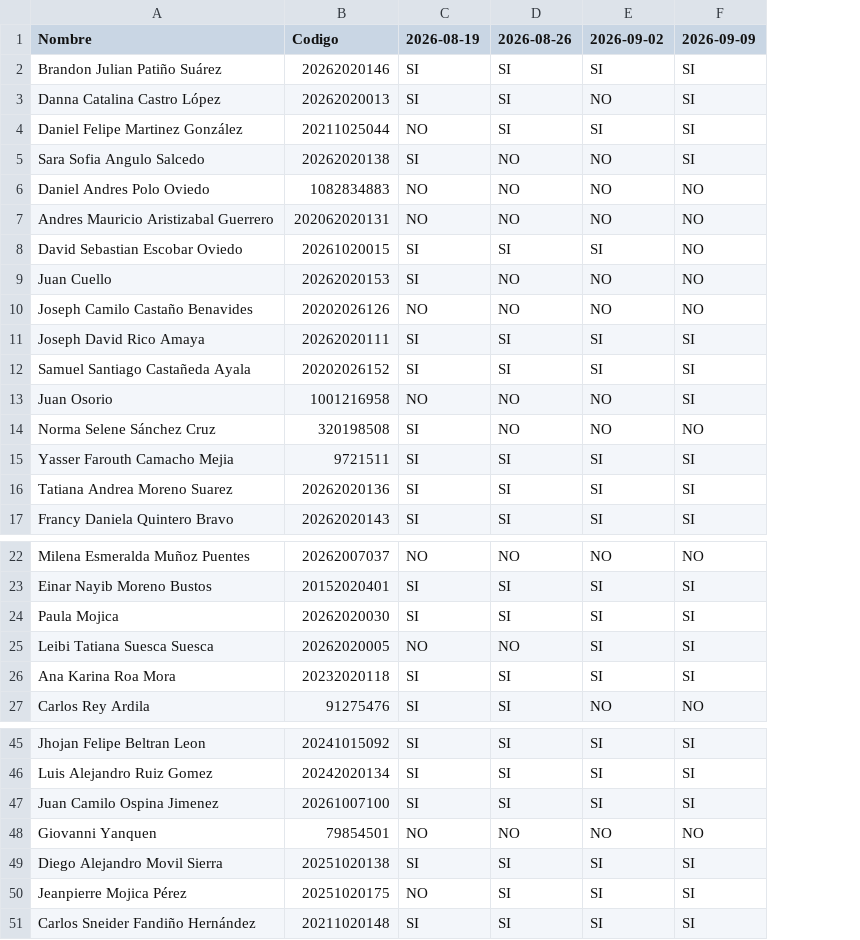
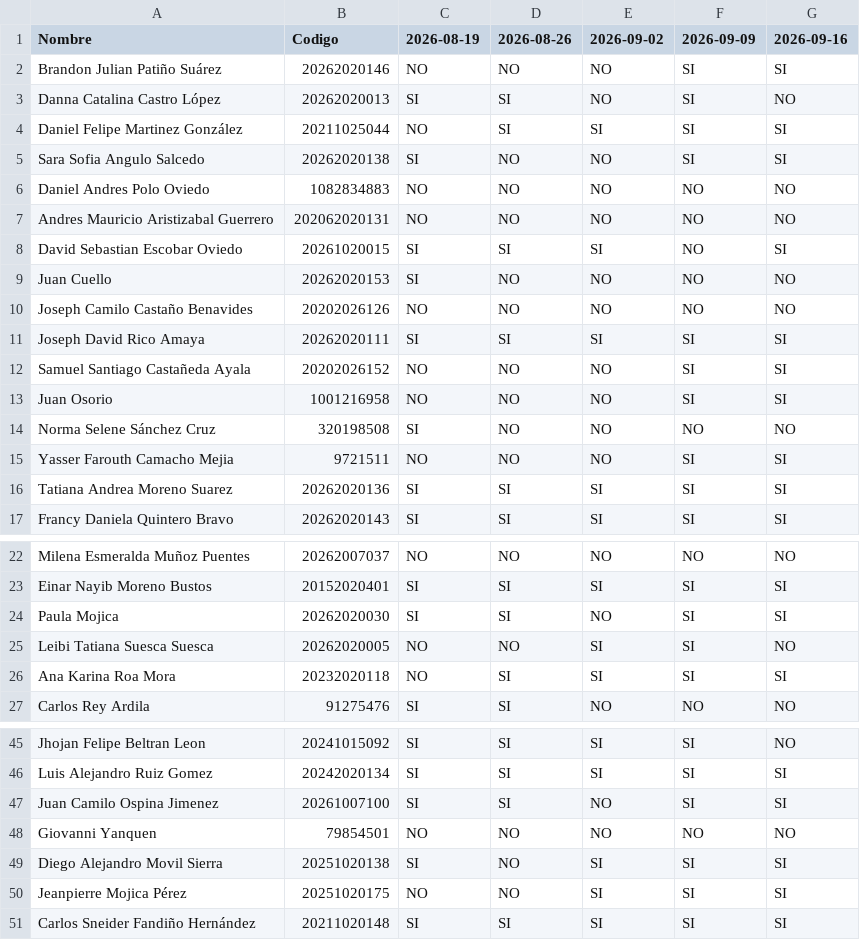
Before and after one commit to Otalorah/Python_de_0_a_100, a CSV file: reporte_asistencia.csv, drawn as a sheet; only a part is shown, gaps mark what is left out; the diff covers the shown part only; the diff names each change by its address in the sheet, - before the commit and + after, or states it on an @@ line.

Commit message:
Modify attendance data for additional date
Updated attendance records for the week of 2026-09-16.

```diff
--- a/reporte_asistencia.csv
+++ b/reporte_asistencia.csv
+column G (2026-09-16), rows 2-17: SI | NO | SI | SI | NO | NO | SI | NO | NO | SI | SI | SI | NO | SI | SI | SI; rows 22-27: NO | SI | SI | NO | SI | NO; rows 45-51: NO | SI | SI | NO | SI | SI | SI
-C2 (2026-08-19): SI
+C2 (2026-08-19): NO
-D2 (2026-08-26): SI
+D2 (2026-08-26): NO
-E2 (2026-09-02): SI
+E2 (2026-09-02): NO
-C12 (2026-08-19): SI
+C12 (2026-08-19): NO
-D12 (2026-08-26): SI
+D12 (2026-08-26): NO
-E12 (2026-09-02): SI
+E12 (2026-09-02): NO
-C15 (2026-08-19): SI
+C15 (2026-08-19): NO
-D15 (2026-08-26): SI
+D15 (2026-08-26): NO
-E15 (2026-09-02): SI
+E15 (2026-09-02): NO
-E24 (2026-09-02): SI
+E24 (2026-09-02): NO
-C26 (2026-08-19): SI
+C26 (2026-08-19): NO
-E47 (2026-09-02): SI
+E47 (2026-09-02): NO
-D49:D50 (2026-08-26): SI
+D49:D50 (2026-08-26): NO
```
Also changed, not shown: 1 edited cell elsewhere in this file.
